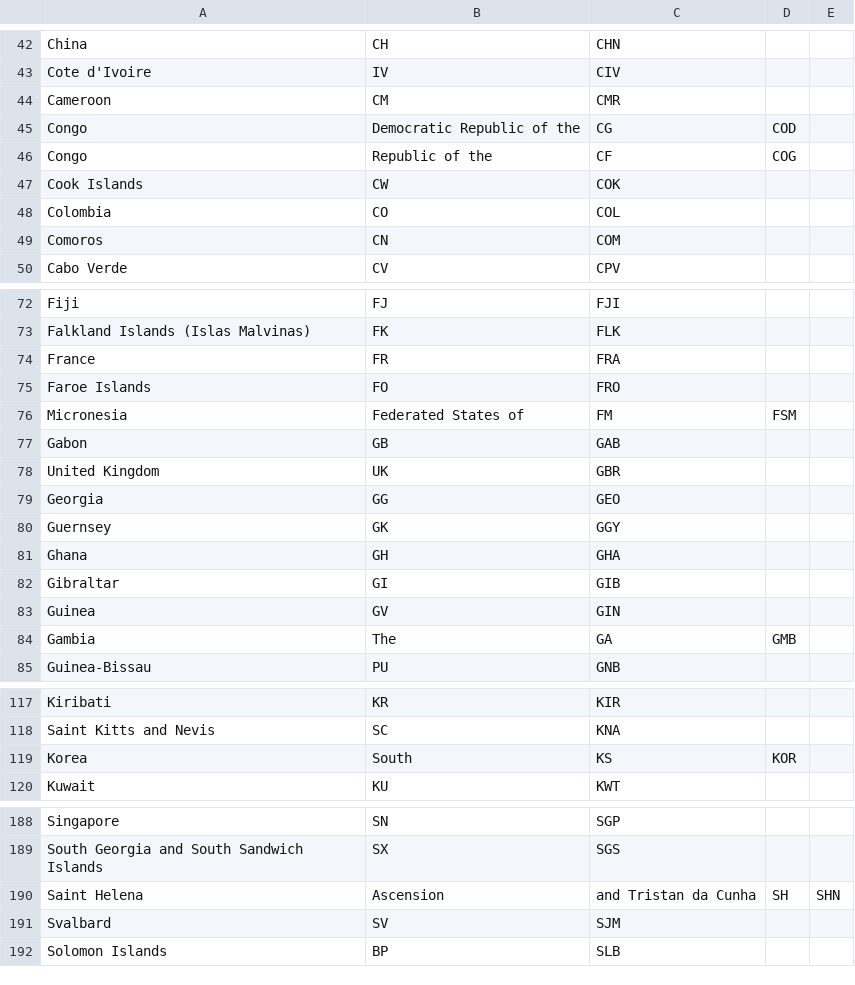
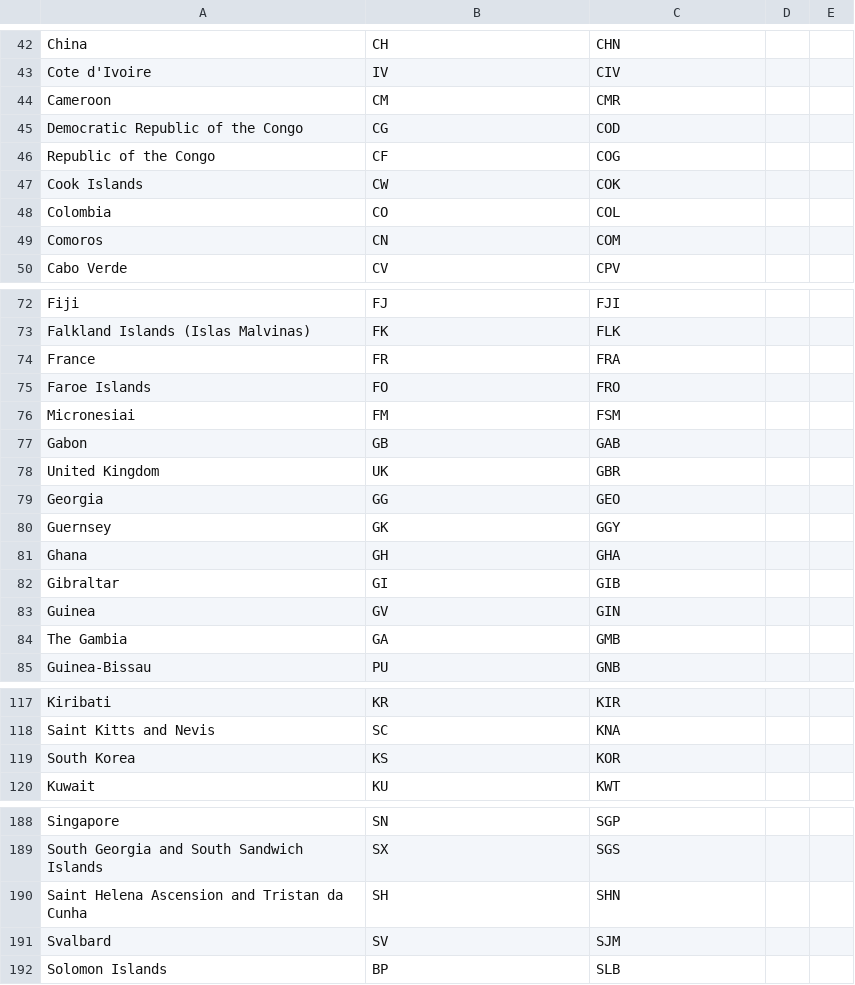
Before and after one commit to FrankRCastillo/frankrcastillo.github.io, a CSV file: main/ctry/iso.csv, drawn as a sheet; only a part is shown, gaps mark what is left out; the diff covers the shown part only.

```diff
--- a/main/ctry/iso.csv
+++ b/main/ctry/iso.csv
@@ -44,4 +44,4 @@ Cote d'Ivoire,IV,CIV
 Cameroon,CM,CMR
-Congo, Democratic Republic of the,CG,COD
-Congo, Republic of the,CF,COG
+Democratic Republic of the Congo,CG,COD
+Republic of the Congo,CF,COG
 Cook Islands,CW,COK
@@ -75,3 +75,3 @@ France,FR,FRA
 Faroe Islands,FO,FRO
-Micronesia, Federated States of,FM,FSM
+Micronesiai,FM,FSM
 Gabon,GB,GAB
@@ -83,3 +83,3 @@ Gibraltar,GI,GIB
 Guinea,GV,GIN
-Gambia, The,GA,GMB
+The Gambia,GA,GMB
 Guinea-Bissau,PU,GNB
@@ -118,3 +118,3 @@ Kiribati,KR,KIR
 Saint Kitts and Nevis,SC,KNA
-Korea, South,KS,KOR
+South Korea,KS,KOR
 Kuwait,KU,KWT
@@ -189,3 +189,3 @@ Singapore,SN,SGP
 South Georgia and South Sandwich Islands,SX,SGS
-Saint Helena, Ascension, and Tristan da Cunha,SH,SHN
+Saint Helena Ascension and Tristan da Cunha,SH,SHN
 Svalbard,SV,SJM
```
Also changed, not shown: 1 added row, 1 removed row and 4 edited cells elsewhere in this file, 1 other file.
